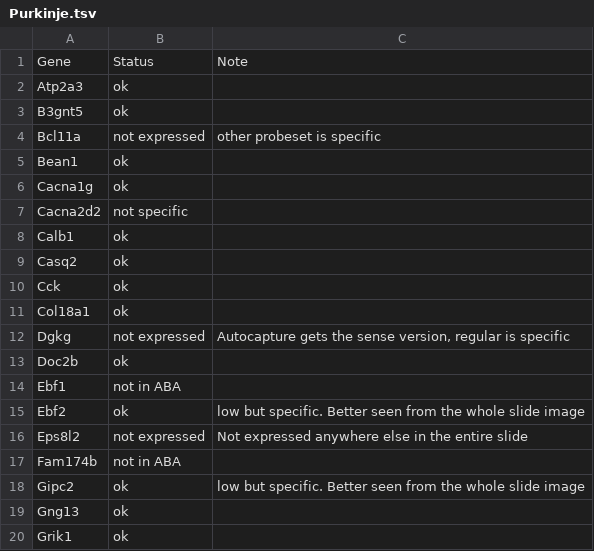
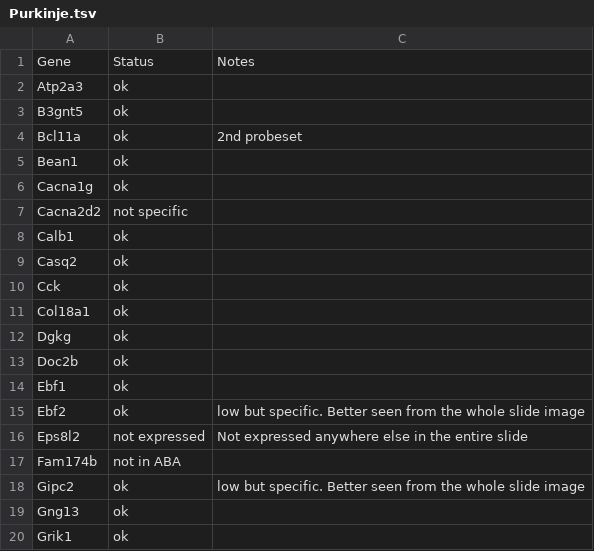
Before and after one commit to PavlidisLab/neuroExpressoAnalysis, a TSV file: analysis/05.ISHValidation/Purkinje.tsv, drawn as a sheet; only a part is shown; the diff names each change by its address in the sheet, - before the commit and + after, or states it on an @@ line.

```diff
--- a/analysis/05.ISHValidation/Purkinje.tsv
+++ b/analysis/05.ISHValidation/Purkinje.tsv
-C1: Note
+C1: Notes
-B4: not expressed
+B4: ok
-C4: other probeset is specific
+C4: 2nd probeset
-B12: not expressed
+B12: ok
-C12: Autocapture gets the sense version, regular is specific
+C12: (empty)
-B14: not in ABA
+B14: ok
```
Also changed, not shown: analysis/05.ISHValidation/DentateGranule.tsv, 3 other files.
